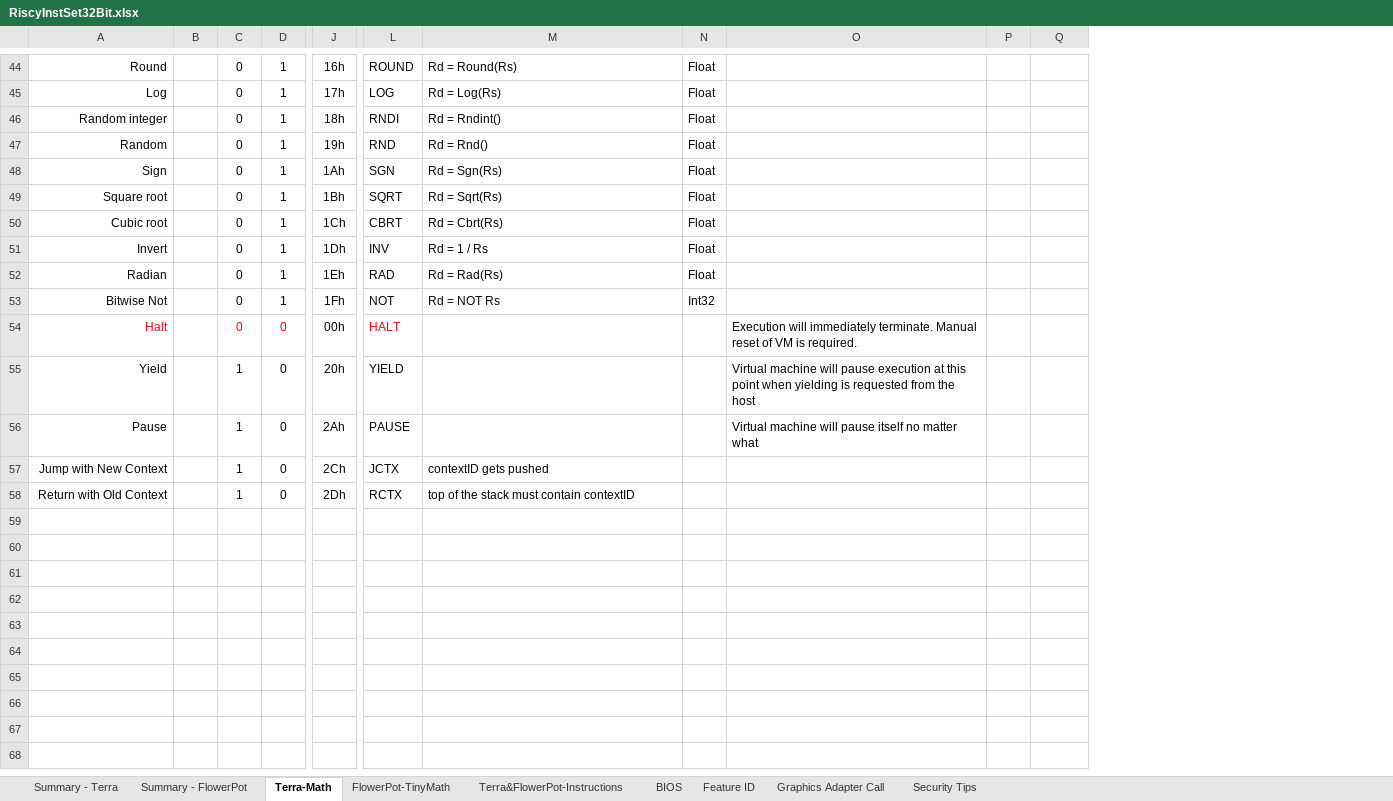
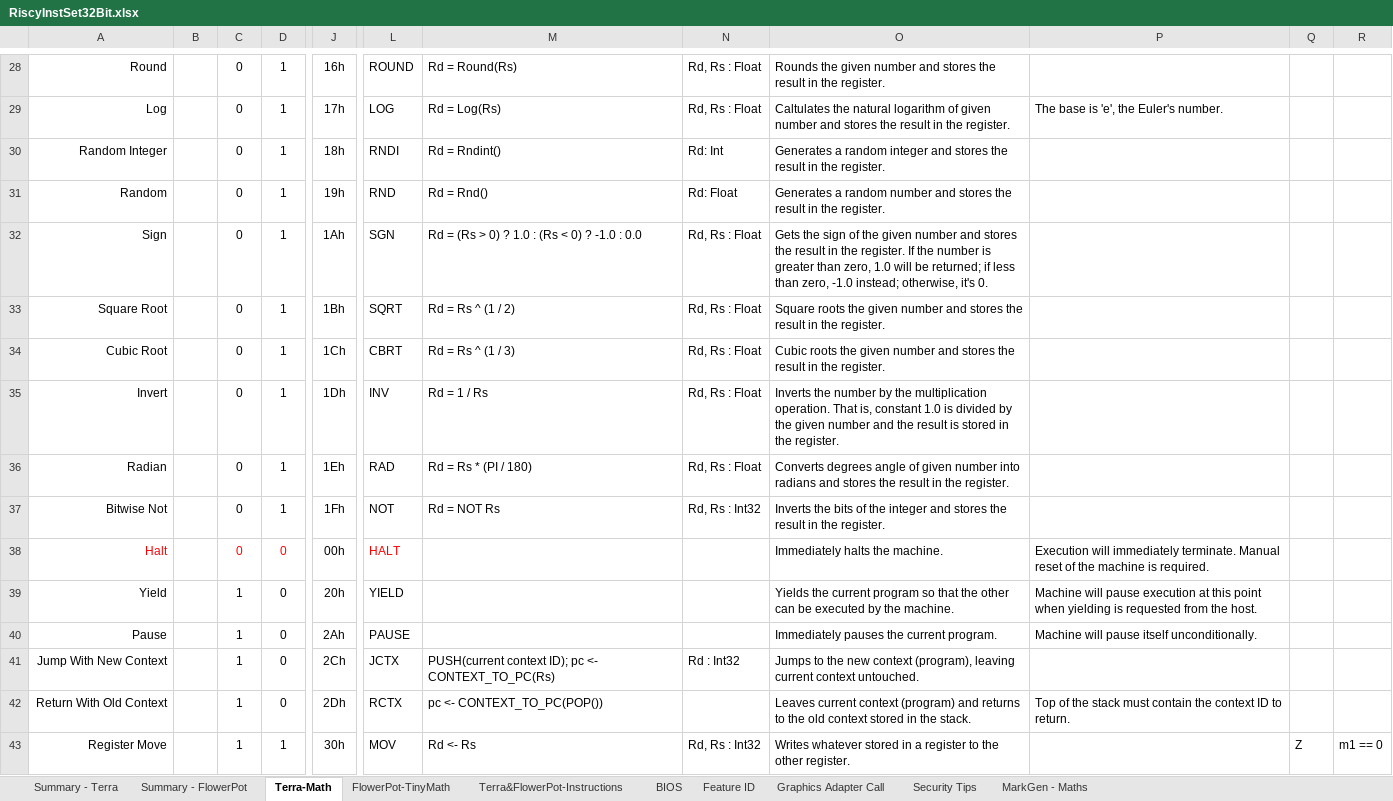
Before and after one commit to curioustorvald/terran-basic-java-vm, an Excel workbook: doc/RiscyInstSet32Bit.xlsx, sheet Terra-Math, drawn as a sheet; only a part is shown, gaps mark what is left out; values as stored, in another font and other column widths than the file's, no borders; removed rows and columns are numbered as before the commit, all else as after; rows hold the shown columns only; the diff covers the shown part only; the diff names each change by its address in the sheet, - before the commit and + after, or states it on an @@ line.

```diff
--- a/doc/RiscyInstSet32Bit.xlsx (sheet Terra-Math)
+++ b/doc/RiscyInstSet32Bit.xlsx (sheet Terra-Math)
+sheet tab: MarkGen - Maths
-column N, rows 44-53: Float | Float | Float | Float | Float | Float | Float | Float | Float | Int32
-column O, rows 54-56: Execution will immediately terminate. Manual reset of VM is required. | Virtual machine will pause execution at this point when yielding is requested from the host | Virtual machine will pause itself no matter what
+column N, rows 28-41: Rd, Rs : Float | Rd, Rs : Float | Rd: Int | Rd: Float | Rd, Rs : Float | Rd, Rs : Float | Rd, Rs : Float | Rd, Rs : Float | Rd, Rs : Float | Rd, Rs : Int32 |  |  |  | Rd : Int32
+column O, rows 28-42: Rounds the given number and stores the result in the register. | Caltulates the natural logarithm of given number and stores the result in the register. | Generates a random integer and stores the result in the register. | Generates a random number and stores the result in the register. | Gets the sign of the given number and stores the result in the register. If the number is greater than zero, 1.0 will be returned; if less than zero, -1.0 instead; otherwise, it's 0. | Square roots the given number and stores the result in the register. | Cubic roots the given number and stores the result in the register. | Inverts the number by the multiplication operation. That is, constant 1.0 is divided by the given number and the result is stored in the register. | Converts degrees angle of given number into radians and stores the result in the register. | Inverts the bits of the integer and stores the result in the register. | Immediately halts the machine. | Yields the current program so that the other can be executed by the machine. | Immediately pauses the current program. | Jumps to the new context (program), leaving current context untouched. | Leaves current context (program) and returns to the old context stored in the stack.
+column P, rows 29-42: The base is 'e', the Euler's number. |  |  |  |  |  |  |  |  | Execution will immediately terminate. Manual reset of the machine is required. | Machine will pause execution at this point when yielding is requested from the host. | Machine will pause itself unconditionally. |  | Top of the stack must contain the context ID to return.
-A30: Random integer
+A30: Random Integer
-M32: Rd = Sgn(Rs)
+M32: Rd = (Rs > 0) ? 1.0 : (Rs < 0) ? -1.0 : 0.0
-A33: Square root
+A33: Square Root
-M33: Rd = Sqrt(Rs)
+M33: Rd = Rs ^ (1 / 2)
-A34: Cubic root
+A34: Cubic Root
-M34: Rd = Cbrt(Rs)
+M34: Rd = Rs ^ (1 / 3)
-M36: Rd = Rad(Rs)
+M36: Rd = Rs * (PI / 180)
-A41: Jump with New Context
+A41: Jump With New Context
-M41: contextID gets pushed
+M41: PUSH(current context ID); pc <- CONTEXT_TO_PC(Rs)
-A42: Return with Old Context
+A42: Return With Old Context
-M42: top of the stack must contain contextID
+M42: pc <- CONTEXT_TO_PC(POP())
+row 43: Register Move |  | 1 | 1 | 30h | MOV | Rd <- Rs | Rd, Rs : Int32 | Writes whatever stored in a register to the other register. |  | Z | m1 == 0
```
Also changed, not shown: 13 added rows, 14 removed rows, 2 moved rows and 10 edited cells elsewhere in this sheet, sheet Terra&FlowerPot-Instructions, sheet BIOS, sheet Summary - Terra, formulas that keep their value, 4 other files.
